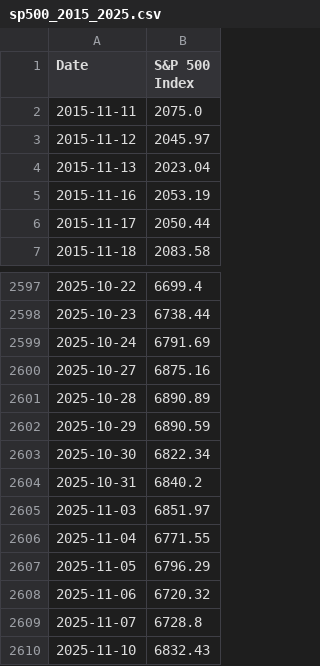
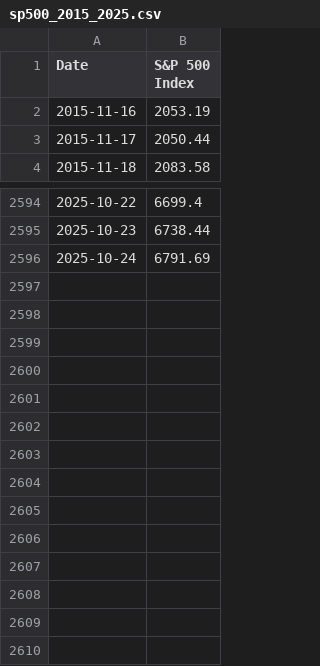
Before and after one commit to rdcosta2-boop/IS-477-Project, a CSV file: sp500_2015_2025.csv, drawn as a sheet; only a part is shown, gaps mark what is left out.

```diff
--- a/sp500_2015_2025.csv
+++ b/sp500_2015_2025.csv
@@ -1,5 +1,2 @@
 Date,S&P 500 Index
-2015-11-11,2075.0
-2015-11-12,2045.97
-2015-11-13,2023.04
 2015-11-16,2053.19
@@ -2599,12 +2596 @@ Date,S&P 500 Index
 2025-10-24,6791.69
-2025-10-27,6875.16
-2025-10-28,6890.89
-2025-10-29,6890.59
-2025-10-30,6822.34
-2025-10-31,6840.2
-2025-11-03,6851.97
-2025-11-04,6771.55
-2025-11-05,6796.29
-2025-11-06,6720.32
-2025-11-07,6728.8
-2025-11-10,6832.43
```
Also changed, not shown: 2 other files.
